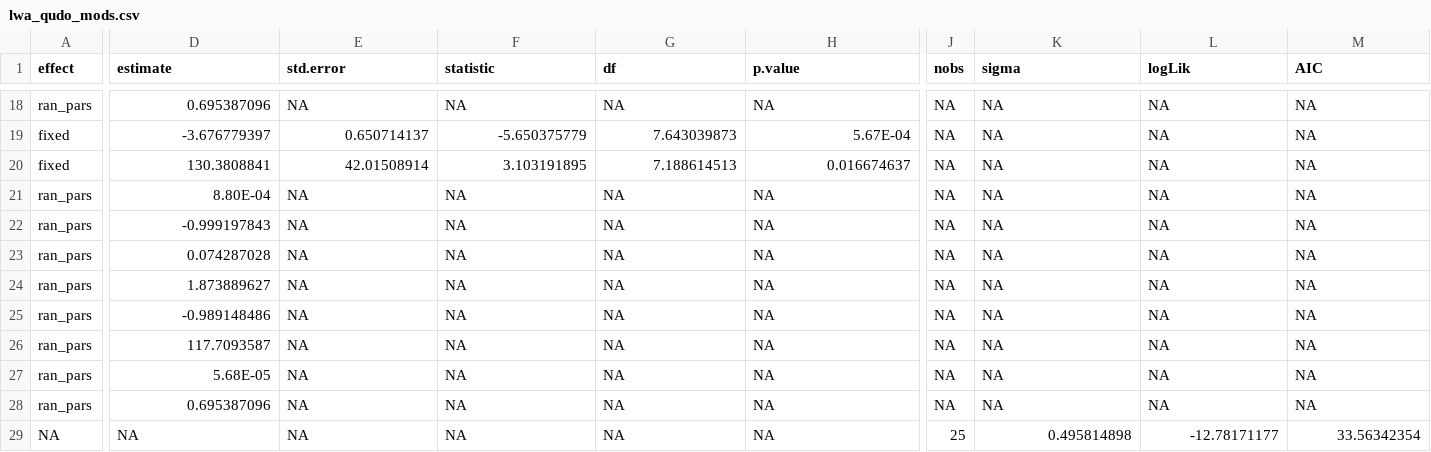
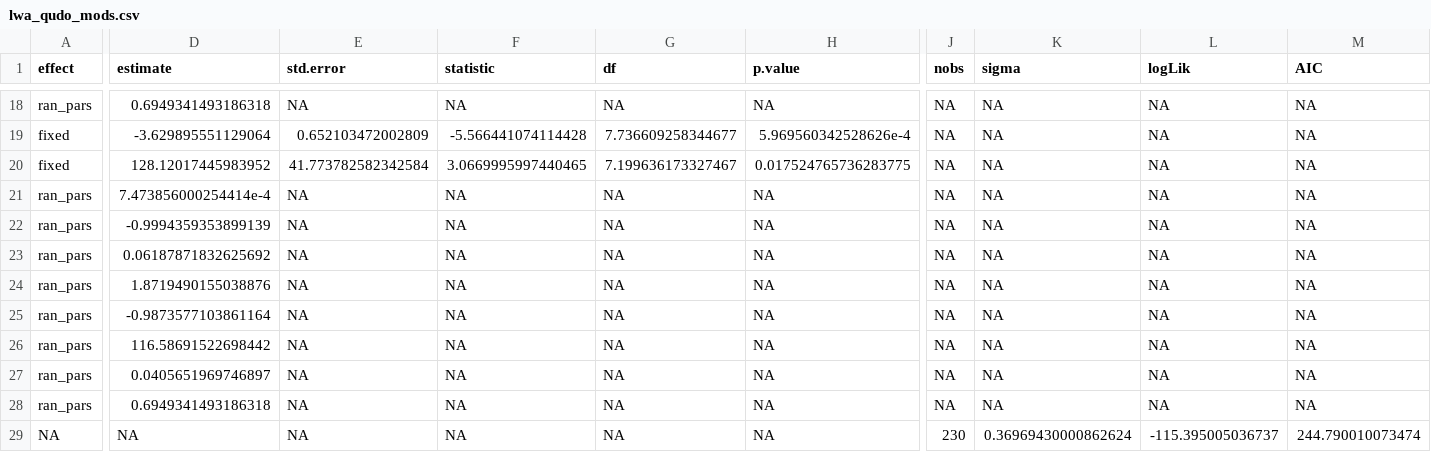
Before and after one commit to bovingi/mpa_lwc_lwa_cwc, a CSV file: processed-data/model results/lwa_qudo_mods.csv, drawn as a sheet; only a part is shown, gaps mark what is left out; the diff covers the shown part only; the diff names each change by its address in the sheet, - before the commit and + after, or states it on an @@ line.

```diff
--- a/processed-data/model results/lwa_qudo_mods.csv
+++ b/processed-data/model results/lwa_qudo_mods.csv
-D18 (estimate): 0.695387096
+D18 (estimate): 0.6949341493186318
-D19 (estimate): -3.676779397
+D19 (estimate): -3.629895551129064
-E19 (std.error): 0.650714137
+E19 (std.error): 0.652103472002809
-F19 (statistic): -5.650375779
+F19 (statistic): -5.566441074114428
-G19 (df): 7.643039873
+G19 (df): 7.736609258344677
-H19 (p.value): 5.67E-04
+H19 (p.value): 5.969560342528626e-4
-D20 (estimate): 130.3808841
+D20 (estimate): 128.12017445983952
-E20 (std.error): 42.01508914
+E20 (std.error): 41.773782582342584
-F20 (statistic): 3.103191895
+F20 (statistic): 3.0669995997440465
-G20 (df): 7.188614513
+G20 (df): 7.199636173327467
-H20 (p.value): 0.016674637
+H20 (p.value): 0.017524765736283775
-D21 (estimate): 8.80E-04
+D21 (estimate): 7.473856000254414e-4
-D22 (estimate): -0.999197843
+D22 (estimate): -0.9994359353899139
-D23 (estimate): 0.074287028
+D23 (estimate): 0.06187871832625692
-D24 (estimate): 1.873889627
+D24 (estimate): 1.8719490155038876
-D25 (estimate): -0.989148486
+D25 (estimate): -0.9873577103861164
-D26 (estimate): 117.7093587
+D26 (estimate): 116.58691522698442
-D27 (estimate): 5.68E-05
+D27 (estimate): 0.0405651969746897
-D28 (estimate): 0.695387096
+D28 (estimate): 0.6949341493186318
-J29 (nobs): 25
+J29 (nobs): 230
-K29 (sigma): 0.495814898
+K29 (sigma): 0.36969430000862624
-L29 (logLik): -12.78171177
+L29 (logLik): -115.395005036737
-M29 (AIC): 33.56342354
+M29 (AIC): 244.790010073474
```
Also changed, not shown: 68 edited cells elsewhere in this file, processed-data/bootstrapped_df_quag_lwc_mean.csv, processed-data/bootstrapped_df_qudo_cwc.csv, 20 other files.
